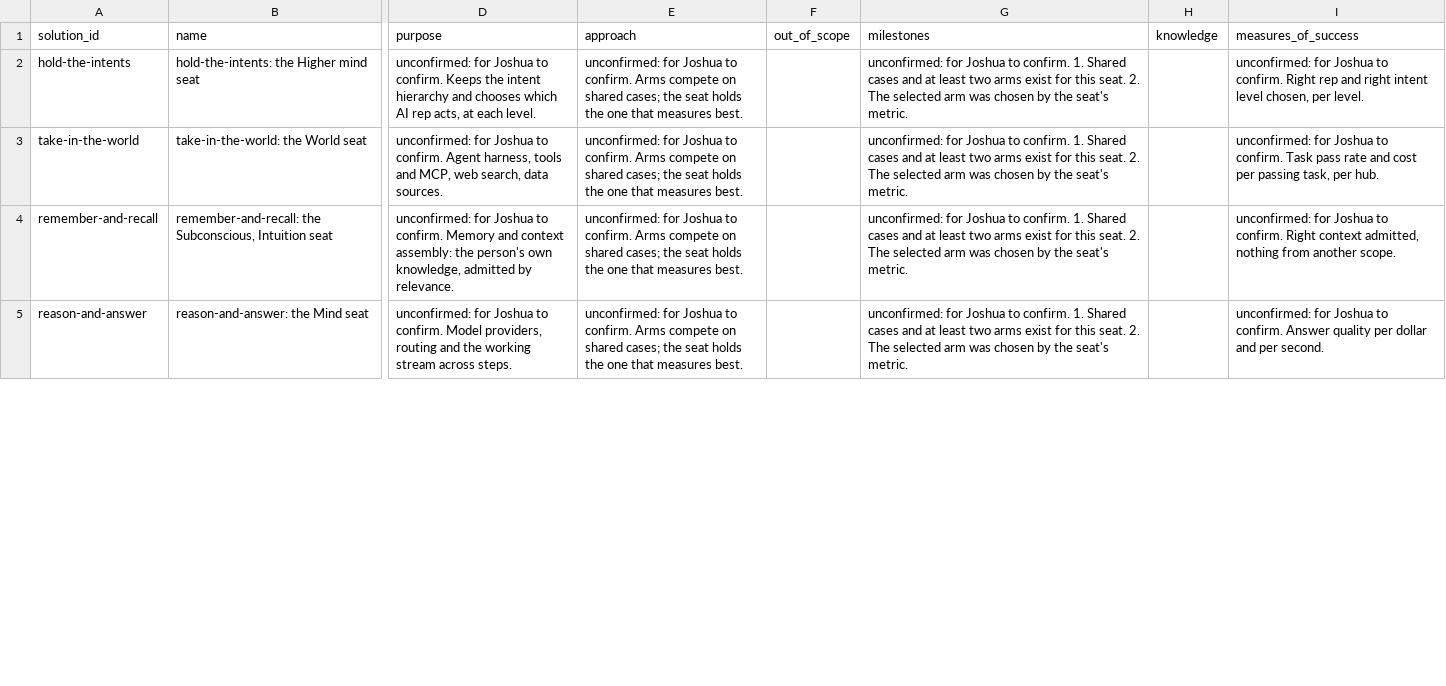
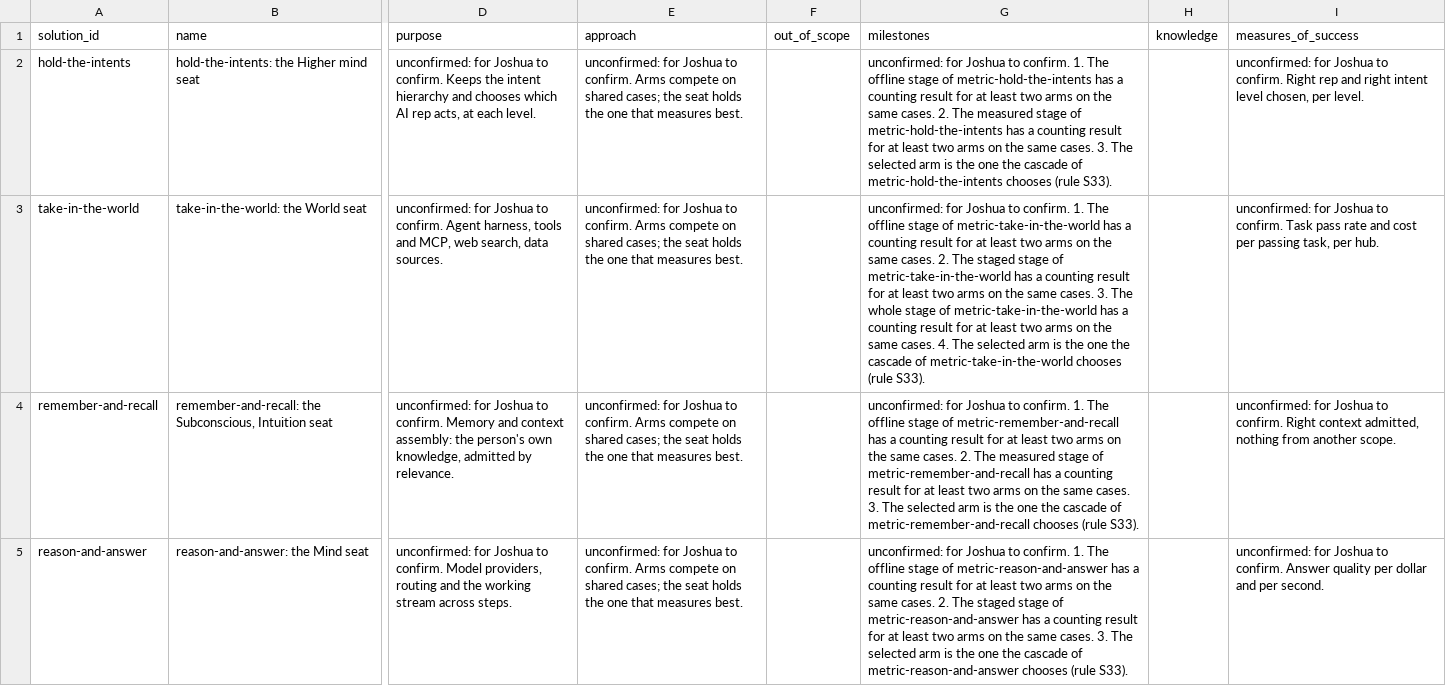
Before and after one commit to SpiritualData/ai-hub-of-hubs-structure, a CSV file: esoi/solutions.csv, drawn as a sheet; only a part is shown, gaps mark what is left out; the diff covers the shown part only; the diff names each change by its address in the sheet, - before the commit and + after, or states it on an @@ line.

```diff
--- a/esoi/solutions.csv
+++ b/esoi/solutions.csv
-G2 (milestones): …confirm. 1. Shared cases and at least two arms exist for this seat. 2. The selected arm was chosen by the seat's metric.
+G2 (milestones): …confirm. 1. The offline stage of metric-hold-the-intents has a counting result for at least two arms on the same cases. 2. The measured stage of metric-hold-the-intents has a counting result for at least two arms on the same cases. 3. The selected arm is the one the cascade of metric-hold-the-intents chooses (rule S33).
-G3 (milestones): …confirm. 1. Shared cases and at least two arms exist for this seat. 2. The selected arm was chosen by the seat's metric.
+G3 (milestones): …confirm. 1. The offline stage of metric-take-in-the-world has a counting result for at least two arms on the same cases. 2. The staged stage of metric-take-in-the-world has a counting result for at least two arms on the same cases. 3. The whole stage of metric-take-in-the-world has a counting result for at least two arms on the same cases. 4. The selected arm is the one the cascade of metric-take-in-the-world chooses (rule S33).
-G4 (milestones): …confirm. 1. Shared cases and at least two arms exist for this seat. 2. The selected arm was chosen by the seat's metric.
+G4 (milestones): …confirm. 1. The offline stage of metric-remember-and-recall has a counting result for at least two arms on the same cases. 2. The measured stage of metric-remember-and-recall has a counting result for at least two arms on the same cases. 3. The selected arm is the one the cascade of metric-remember-and-recall chooses (rule S33).
-G5 (milestones): …confirm. 1. Shared cases and at least two arms exist for this seat. 2. The selected arm was chosen by the seat's metric.
+G5 (milestones): …confirm. 1. The offline stage of metric-reason-and-answer has a counting result for at least two arms on the same cases. 2. The staged stage of metric-reason-and-answer has a counting result for at least two arms on the same cases. 3. The selected arm is the one the cascade of metric-reason-and-answer chooses (rule S33).
```
Also changed, not shown: 10 edited cells elsewhere in this file, esoi/metrics.csv.
